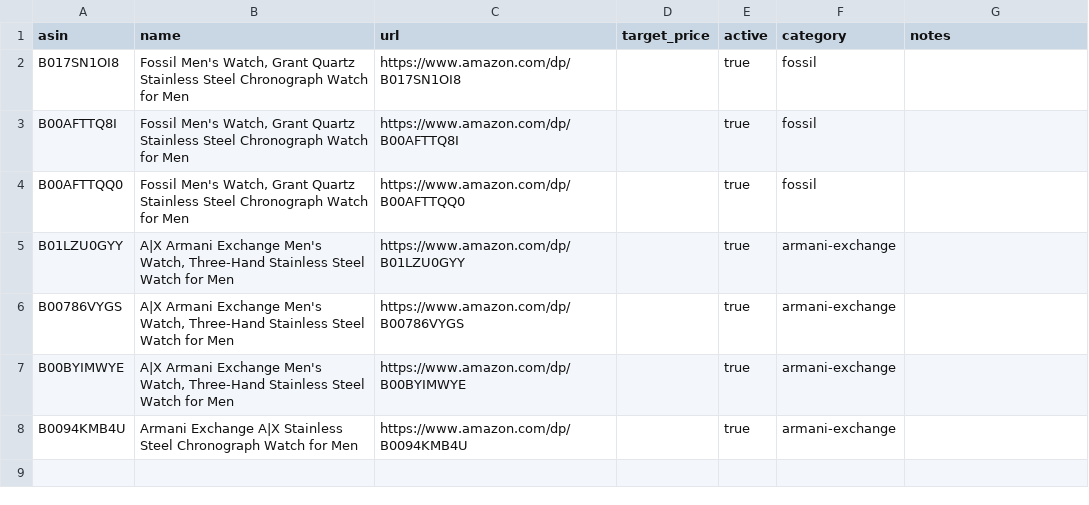
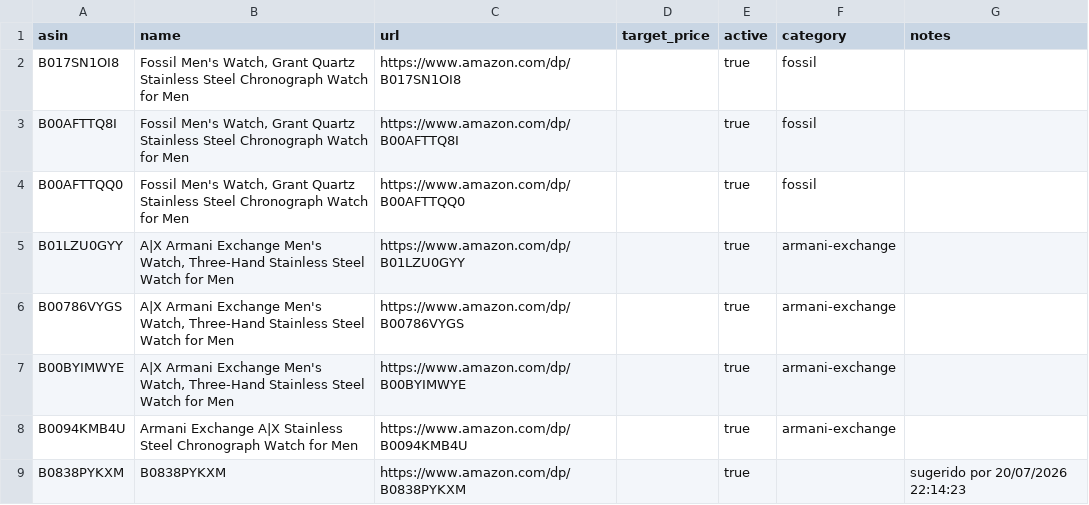
Before and after one commit to crodriguez-relojes/relojes, a CSV file: data/watches.csv, drawn as a sheet; the diff names each change by its address in the sheet, - before the commit and + after, or states it on an @@ line.

```diff
--- a/data/watches.csv
+++ b/data/watches.csv
+row 9: B0838PYKXM | B0838PYKXM | https://www.amazon.com/dp/B0838PYKXM |  | true |  | sugerido por 20/07/2026 22:14:23
```
Also changed, not shown: 2 other files.
